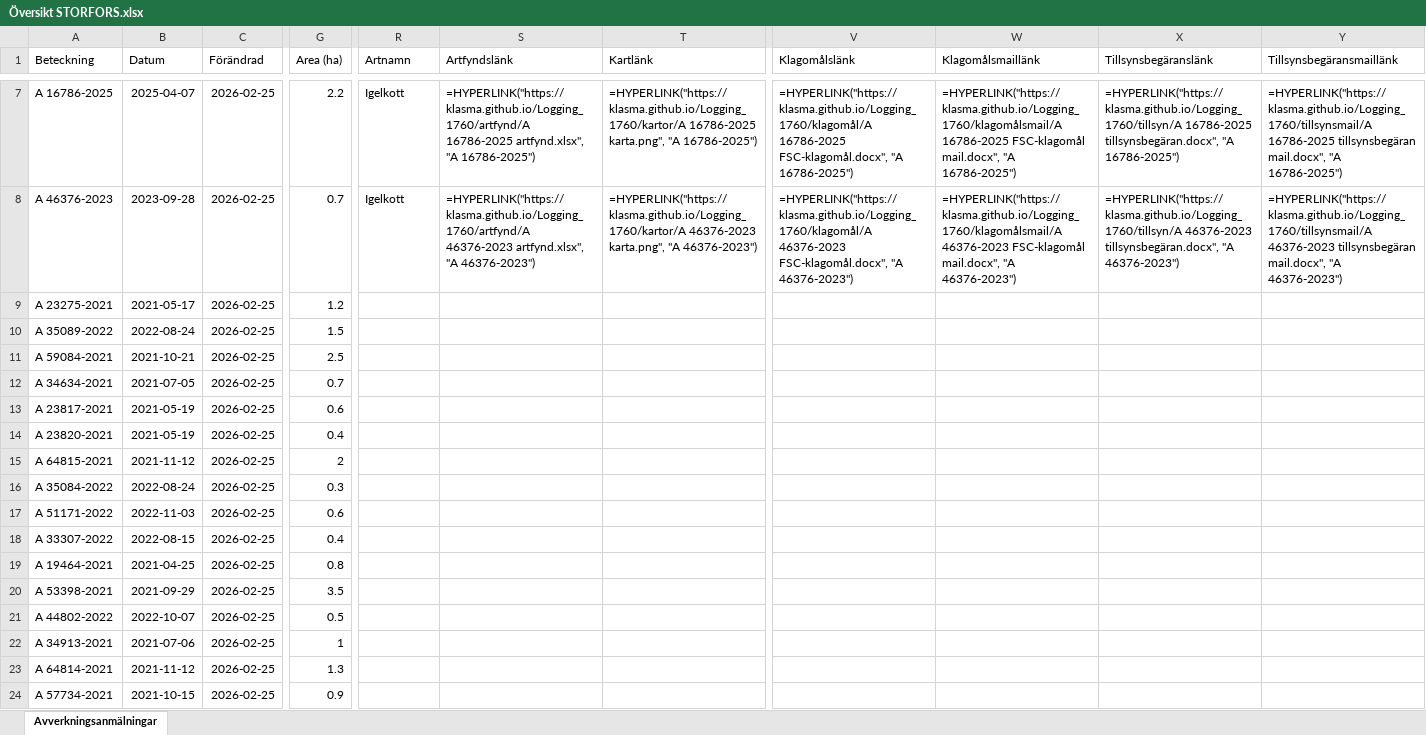
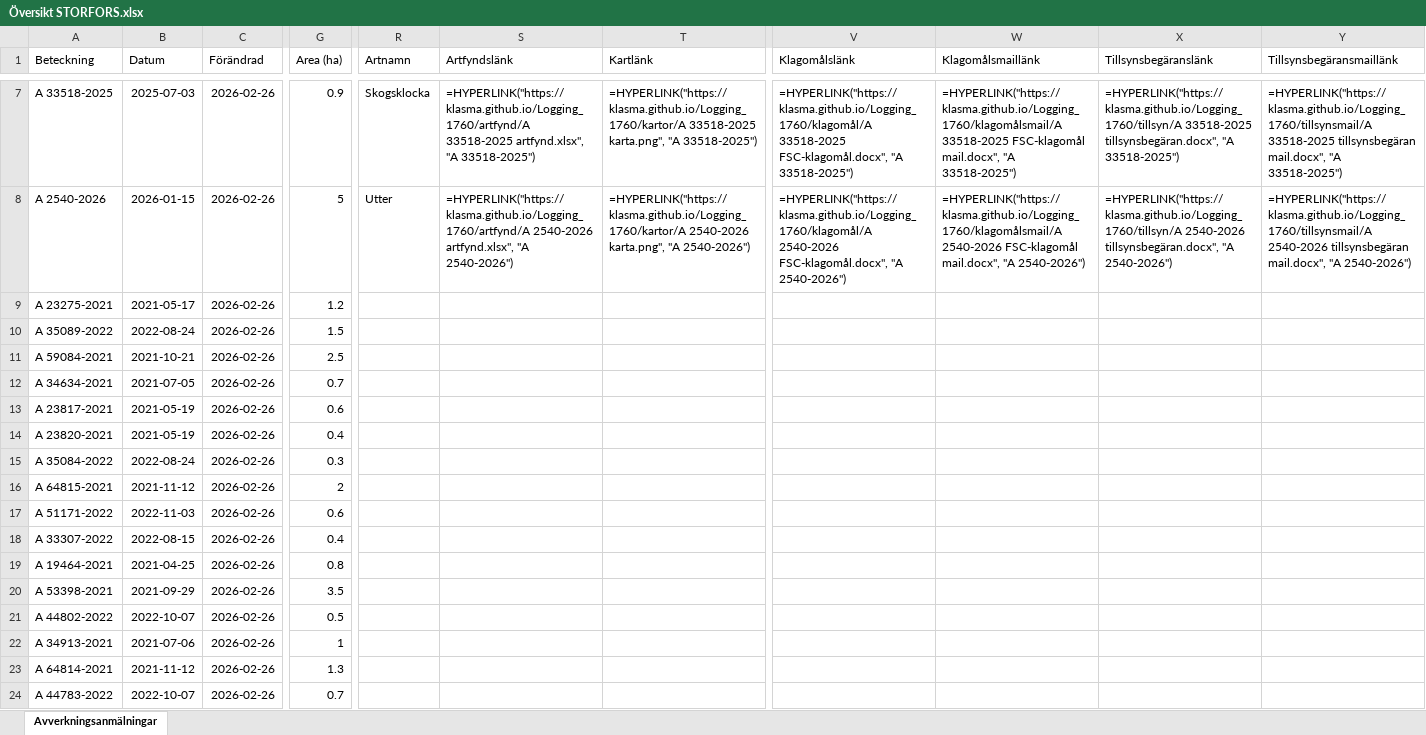
Before and after one commit to klasma/Logging_1760, an Excel workbook: Översikt STORFORS.xlsx, sheet Avverkningsanmälningar, drawn as a sheet; only a part is shown, gaps mark what is left out; values as stored, in another font and other column widths than the file's, no borders; formulas without a stored value are shown as written; the diff covers the shown part only; the diff names each change by its address in the sheet, - before the commit and + after, or states it on an @@ line.

```diff
--- a/Översikt STORFORS.xlsx (sheet Avverkningsanmälningar)
+++ b/Översikt STORFORS.xlsx (sheet Avverkningsanmälningar)
-A7 (Beteckning): A 16786-2025
+A7 (Beteckning): A 33518-2025
-B7 (Datum): 2025-04-07
+B7 (Datum): 2025-07-03
-C7:C24 (Förändrad): 2026-02-25
+C7:C24 (Förändrad): 2026-02-26
-G7 (Area (ha)): 2.2
+G7 (Area (ha)): 0.9
-R7 (Artnamn): Igelkott
+R7 (Artnamn): Skogsklocka
-S7 (Artfyndslänk): =HYPERLINK("https://klasma.github.io/Logging_1760/artfynd/A 16786-2025 artfynd.xlsx", "A 16786-2025")
+S7 (Artfyndslänk): =HYPERLINK("https://klasma.github.io/Logging_1760/artfynd/A 33518-2025 artfynd.xlsx", "A 33518-2025")
-T7 (Kartlänk): =HYPERLINK("https://klasma.github.io/Logging_1760/kartor/A 16786-2025 karta.png", "A 16786-2025")
+T7 (Kartlänk): =HYPERLINK("https://klasma.github.io/Logging_1760/kartor/A 33518-2025 karta.png", "A 33518-2025")
-V7 (Klagomålslänk): =HYPERLINK("https://klasma.github.io/Logging_1760/klagomål/A 16786-2025 FSC-klagomål.docx", "A 16786-2025")
+V7 (Klagomålslänk): =HYPERLINK("https://klasma.github.io/Logging_1760/klagomål/A 33518-2025 FSC-klagomål.docx", "A 33518-2025")
-W7 (Klagomålsmaillänk): =HYPERLINK("https://klasma.github.io/Logging_1760/klagomålsmail/A 16786-2025 FSC-klagomål mail.docx", "A 16786-2025")
+W7 (Klagomålsmaillänk): =HYPERLINK("https://klasma.github.io/Logging_1760/klagomålsmail/A 33518-2025 FSC-klagomål mail.docx", "A 33518-2025")
-X7 (Tillsynsbegäranslänk): =HYPERLINK("https://klasma.github.io/Logging_1760/tillsyn/A 16786-2025 tillsynsbegäran.docx", "A 16786-2025")
+X7 (Tillsynsbegäranslänk): =HYPERLINK("https://klasma.github.io/Logging_1760/tillsyn/A 33518-2025 tillsynsbegäran.docx", "A 33518-2025")
-Y7 (Tillsynsbegäransmaillänk): =HYPERLINK("https://klasma.github.io/Logging_1760/tillsynsmail/A 16786-2025 tillsynsbegäran mail.docx", "A 16786-2025")
+Y7 (Tillsynsbegäransmaillänk): =HYPERLINK("https://klasma.github.io/Logging_1760/tillsynsmail/A 33518-2025 tillsynsbegäran mail.docx", "A 33518-2025")
-A8 (Beteckning): A 46376-2023
+A8 (Beteckning): A 2540-2026
-B8 (Datum): 2023-09-28
+B8 (Datum): 2026-01-15
-G8 (Area (ha)): 0.7
+G8 (Area (ha)): 5
-R8 (Artnamn): Igelkott
+R8 (Artnamn): Utter
-S8 (Artfyndslänk): =HYPERLINK("https://klasma.github.io/Logging_1760/artfynd/A 46376-2023 artfynd.xlsx", "A 46376-2023")
+S8 (Artfyndslänk): =HYPERLINK("https://klasma.github.io/Logging_1760/artfynd/A 2540-2026 artfynd.xlsx", "A 2540-2026")
-T8 (Kartlänk): =HYPERLINK("https://klasma.github.io/Logging_1760/kartor/A 46376-2023 karta.png", "A 46376-2023")
+T8 (Kartlänk): =HYPERLINK("https://klasma.github.io/Logging_1760/kartor/A 2540-2026 karta.png", "A 2540-2026")
-V8 (Klagomålslänk): =HYPERLINK("https://klasma.github.io/Logging_1760/klagomål/A 46376-2023 FSC-klagomål.docx", "A 46376-2023")
+V8 (Klagomålslänk): =HYPERLINK("https://klasma.github.io/Logging_1760/klagomål/A 2540-2026 FSC-klagomål.docx", "A 2540-2026")
-W8 (Klagomålsmaillänk): =HYPERLINK("https://klasma.github.io/Logging_1760/klagomålsmail/A 46376-2023 FSC-klagomål mail.docx", "A 46376-2023")
+W8 (Klagomålsmaillänk): =HYPERLINK("https://klasma.github.io/Logging_1760/klagomålsmail/A 2540-2026 FSC-klagomål mail.docx", "A 2540-2026")
-X8 (Tillsynsbegäranslänk): =HYPERLINK("https://klasma.github.io/Logging_1760/tillsyn/A 46376-2023 tillsynsbegäran.docx", "A 46376-2023")
+X8 (Tillsynsbegäranslänk): =HYPERLINK("https://klasma.github.io/Logging_1760/tillsyn/A 2540-2026 tillsynsbegäran.docx", "A 2540-2026")
-Y8 (Tillsynsbegäransmaillänk): =HYPERLINK("https://klasma.github.io/Logging_1760/tillsynsmail/A 46376-2023 tillsynsbegäran mail.docx", "A 46376-2023")
+Y8 (Tillsynsbegäransmaillänk): =HYPERLINK("https://klasma.github.io/Logging_1760/tillsynsmail/A 2540-2026 tillsynsbegäran mail.docx", "A 2540-2026")
-A15 (Beteckning): A 64815-2021
+A15 (Beteckning): A 35084-2022
-B15 (Datum): 2021-11-12
+B15 (Datum): 2022-08-24
-G15 (Area (ha)): 2
+G15 (Area (ha)): 0.3
-A16 (Beteckning): A 35084-2022
+A16 (Beteckning): A 64815-2021
-B16 (Datum): 2022-08-24
+B16 (Datum): 2021-11-12
-G16 (Area (ha)): 0.3
+G16 (Area (ha)): 2
-A24 (Beteckning): A 57734-2021
+A24 (Beteckning): A 44783-2022
-B24 (Datum): 2021-10-15
+B24 (Datum): 2022-10-07
-G24 (Area (ha)): 0.9
+G24 (Area (ha)): 0.7
```
Also changed, not shown: 889 edited cells elsewhere in this sheet, artfynd/A 16786-2025 artfynd.xlsx, artfynd/A 21073-2021 artfynd.xlsx, 42 other files.
